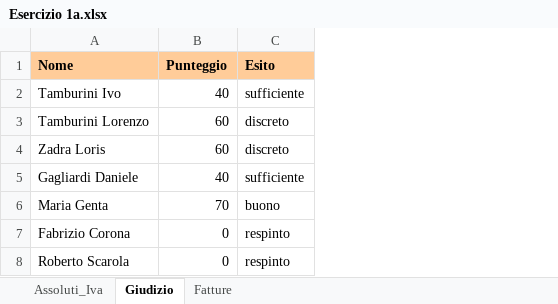
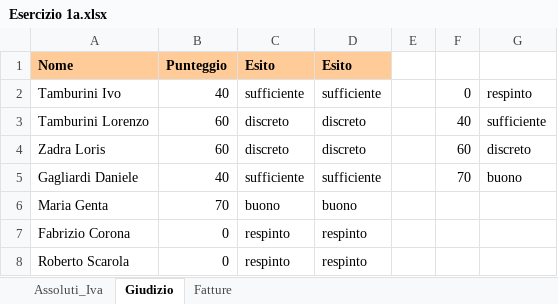
Before and after one commit to bendoch/Epicode, an Excel workbook: Esercizio 1a.xlsx, sheet Giudizio, drawn as a sheet; values as stored, in another font and other column widths than the file's, no borders; table styles not drawn; the diff names each change by its address in the sheet, - before the commit and + after, or states it on an @@ line.

```diff
--- a/Esercizio 1a.xlsx (sheet Giudizio)
+++ b/Esercizio 1a.xlsx (sheet Giudizio)
+column D, rows 1-8: Esito | sufficiente | discreto | discreto | sufficiente | buono | respinto | respinto
+column E, empty
+column F, rows 2-5: 0 | 40 | 60 | 70
+column G, rows 2-5: respinto | sufficiente | discreto | buono
```
Also changed, not shown: sheet Fatture, formulas that keep their value, ESERCIZIO_M2-1-3_dati.xlsx, Esercizio 2.xlsx, 7 other files.
